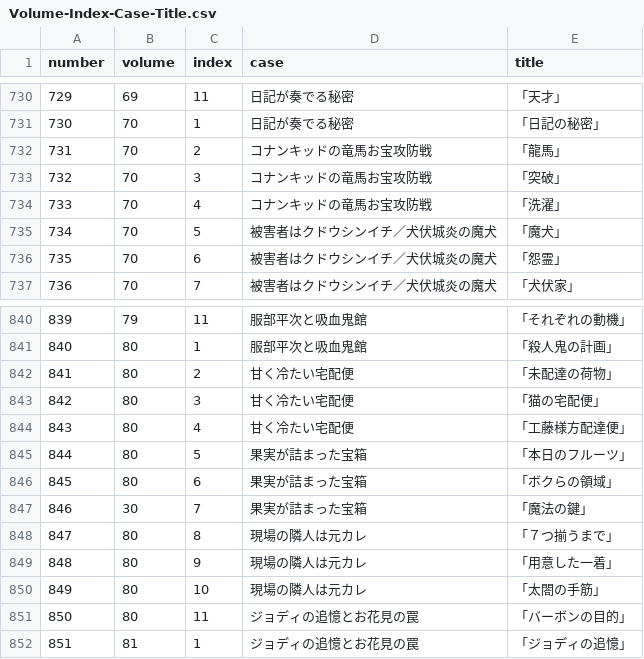
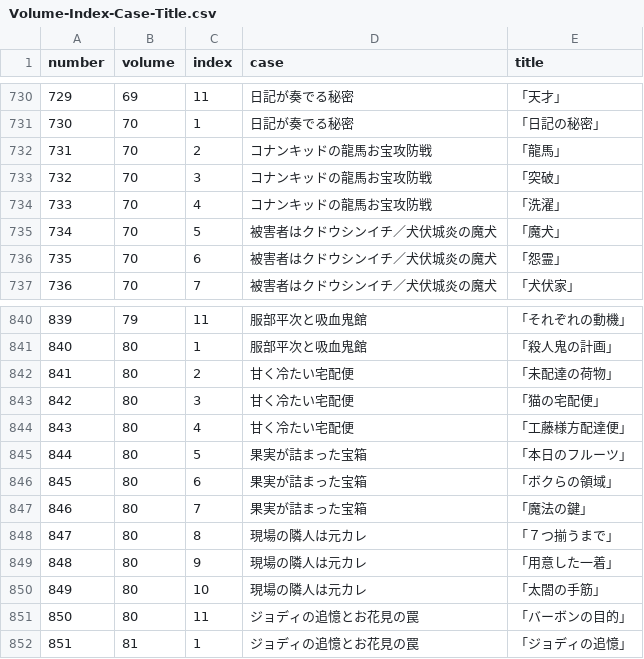
Before and after one commit to L40S38/DetectiveConan-Database, a CSV file: dataset_csv/Volume-Index-Case-Title.csv, drawn as a sheet; only a part is shown, gaps mark what is left out; the diff covers the shown part only.

```diff
--- a/dataset_csv/Volume-Index-Case-Title.csv
+++ b/dataset_csv/Volume-Index-Case-Title.csv
@@ -731,5 +731,5 @@ number,volume,index,case,title
 730,70,1,日記が奏でる秘密,「日記の秘密」
-731,70,2,コナンキッドの竜馬お宝攻防戦,「龍馬」
-732,70,3,コナンキッドの竜馬お宝攻防戦,「突破」
-733,70,4,コナンキッドの竜馬お宝攻防戦,「洗濯」
+731,70,2,コナンキッドの龍馬お宝攻防戦,「龍馬」
+732,70,3,コナンキッドの龍馬お宝攻防戦,「突破」
+733,70,4,コナンキッドの龍馬お宝攻防戦,「洗濯」
 734,70,5,被害者はクドウシンイチ／犬伏城炎の魔犬,「魔犬」
@@ -846,3 +846,3 @@ number,volume,index,case,title
 845,80,6,果実が詰まった宝箱,「ボクらの領域」
-846,30,7,果実が詰まった宝箱,「魔法の鍵」
+846,80,7,果実が詰まった宝箱,「魔法の鍵」
 847,80,8,現場の隣人は元カレ,「７つ揃うまで」
```
Also changed, not shown: 33 added rows and 20 edited cells elsewhere in this file, dataset_csv/Title-GuestCharacter.csv, dataset_csv/Title-MainCharacter.csv, 3 other files.
